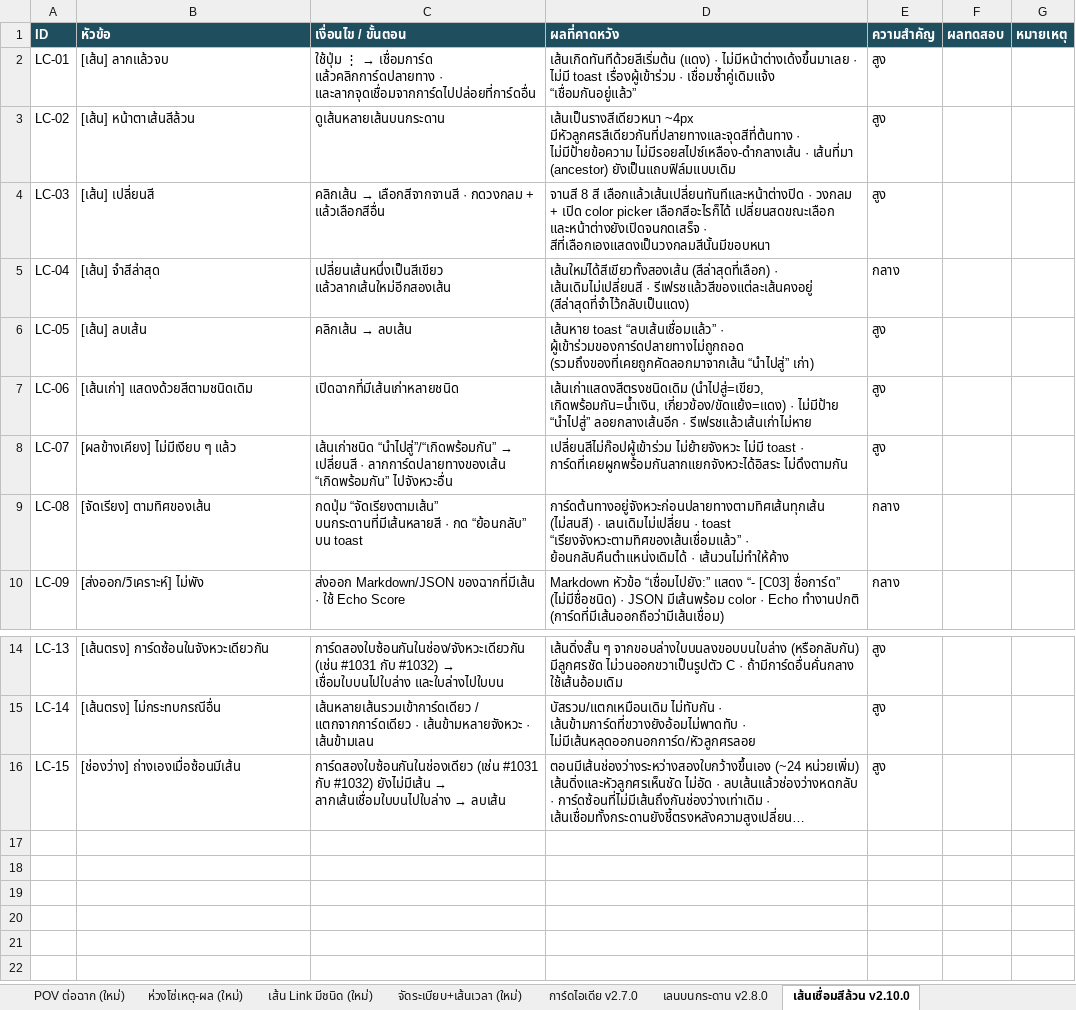
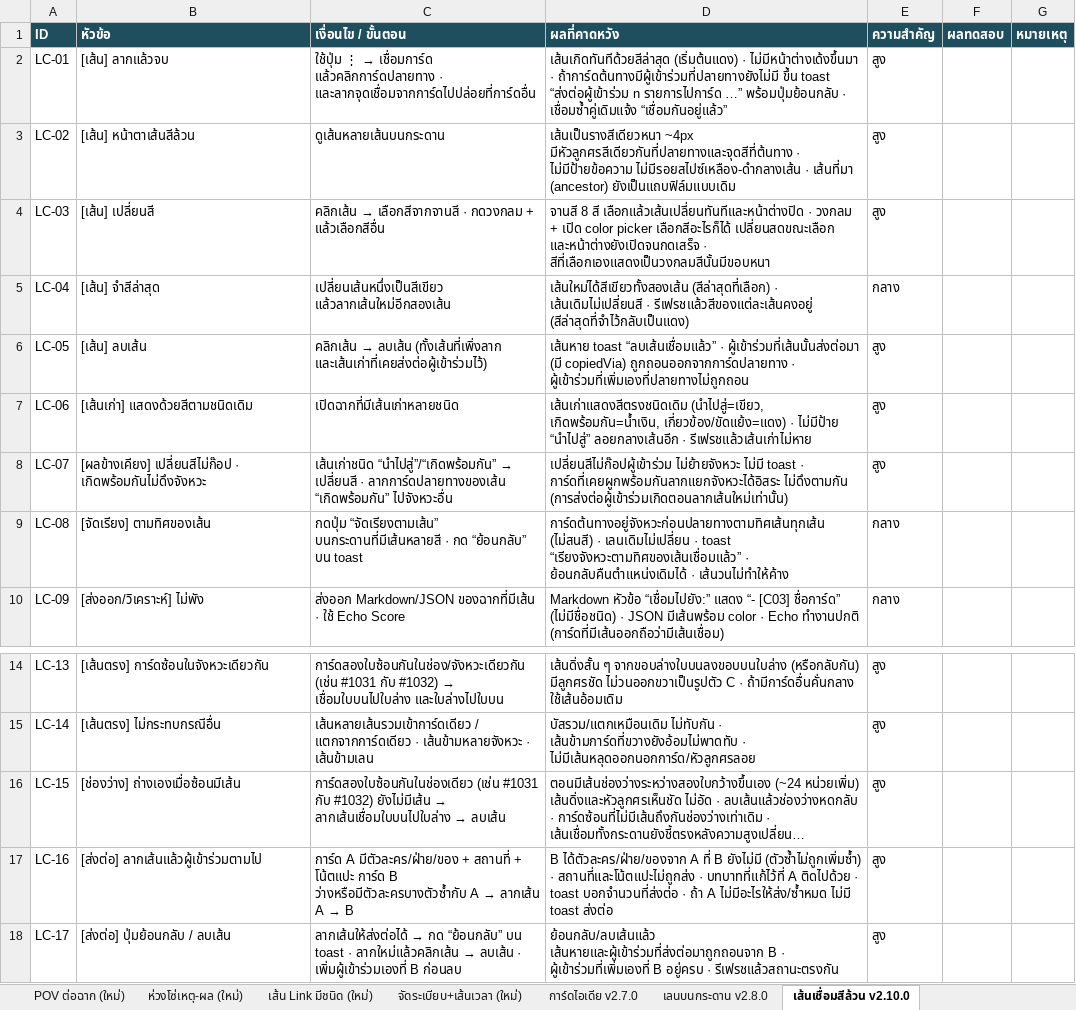
Before and after one commit to Nattachai802/mythoria, an Excel workbook: test-cases.xlsx, sheet เส้นเชื่อมสีล้วน v2.10.0, drawn as a sheet; only a part is shown, gaps mark what is left out; long unchanged cells end in …; values as stored, in another font and other column widths than the file's, no borders; the diff names each change by its address in the sheet, - before the commit and + after, or states it on an @@ line.

```diff
--- a/test-cases.xlsx (sheet เส้นเชื่อมสีล้วน v2.10.0)
+++ b/test-cases.xlsx (sheet เส้นเชื่อมสีล้วน v2.10.0)
-D2 (ผลที่คาดหวัง): เส้นเกิดทันทีด้วยสีเริ่มต้น (แดง) · ไม่มีหน้าต่างเด้งขึ้นมาเลย · ไม่มี toast เรื่องผู้เข้าร่วม · เชื่อมซ้ำคู่เดิมแจ้ง…
+D2 (ผลที่คาดหวัง): เส้นเกิดทันทีด้วยสีล่าสุด (เริ่มต้นแดง) · ไม่มีหน้าต่างเด้งขึ้นมา · ถ้าการ์ดต้นทางมีผู้เข้าร่วมที่ปลายทางยังไม่มี ขึ้น toast “ส่งต่อผู้เข้าร่วม n รายการไปการ์ด …” พร้อมปุ่มย้อนกลับ · เชื่อมซ้ำคู่เดิมแจ้ง…
-C6 (เงื่อนไข / ขั้นตอน): …→ ลบเส้น
+C6 (เงื่อนไข / ขั้นตอน): …→ ลบเส้น (ทั้งเส้นที่เพิ่งลาก และเส้นเก่าที่เคยส่งต่อผู้เข้าร่วมไว้)
-D6 (ผลที่คาดหวัง): …“ลบเส้นเชื่อมแล้ว” · ผู้เข้าร่วมของการ์ดปลายทางไม่ถูกถอด (รวมถึงของที่เคยถูกคัดลอกมาจากเส้น “นำไปสู่” เก่า)
+D6 (ผลที่คาดหวัง): …“ลบเส้นเชื่อมแล้ว” · ผู้เข้าร่วมที่เส้นนั้นส่งต่อมา (มี copiedVia) ถูกถอนออกจากการ์ดปลายทาง · ผู้เข้าร่วมที่เพิ่มเองที่ปลายทางไม่ถูกถอน
-B8 (หัวข้อ): [ผลข้างเคียง] ไม่มีเงียบ ๆ แล้ว
+B8 (หัวข้อ): [ผลข้างเคียง] เปลี่ยนสีไม่ก๊อป · เกิดพร้อมกันไม่ดึงจังหวะ
-D8 (ผลที่คาดหวัง): …การ์ดที่เคยผูกพร้อมกันลากแยกจังหวะได้อิสระ ไม่ดึงตามกัน
+D8 (ผลที่คาดหวัง): …การ์ดที่เคยผูกพร้อมกันลากแยกจังหวะได้อิสระ ไม่ดึงตามกัน (การส่งต่อผู้เข้าร่วมเกิดตอนลากเส้นใหม่เท่านั้น)
+row 17: LC-16 | [ส่งต่อ] ลากเส้นแล้วผู้เข้าร่วมตามไป | การ์ด A มีตัวละคร/ฝ่าย/ของ + สถานที่ + โน้ตแปะ การ์ด B ว่างหรือมีตัวละครบางตัวซ้ำกับ A → ลากเส้น A → B | B ได้ตัวละคร/ฝ่าย/ของจาก A ที่ B ยังไม่มี (ตัวซ้ำไม่ถูกเพิ่มซ้ำ) · สถานที่และโน้ตแปะไม่ถูกส่ง · บทบาทที่แก้ไว้ที่ A ติดไปด้วย · toast บอกจำนวนที่ส่งต่อ · ถ้า A ไม่มีอะไรให้ส่ง/ซ้ำหมด ไม่มี toast ส่งต่อ | สูง
+row 18: LC-17 | [ส่งต่อ] ปุ่มย้อนกลับ / ลบเส้น | ลากเส้นให้ส่งต่อได้ → กด “ย้อนกลับ” บน toast · ลากใหม่แล้วคลิกเส้น → ลบเส้น · เพิ่มผู้เข้าร่วมเองที่ B ก่อนลบ | ย้อนกลับ/ลบเส้นแล้ว เส้นหายและผู้เข้าร่วมที่ส่งต่อมาถูกถอนจาก B · ผู้เข้าร่วมที่เพิ่มเองที่ B อยู่ครบ · รีเฟรชแล้วสถานะตรงกัน | สูง
```
Also changed, not shown: 5 other files.
